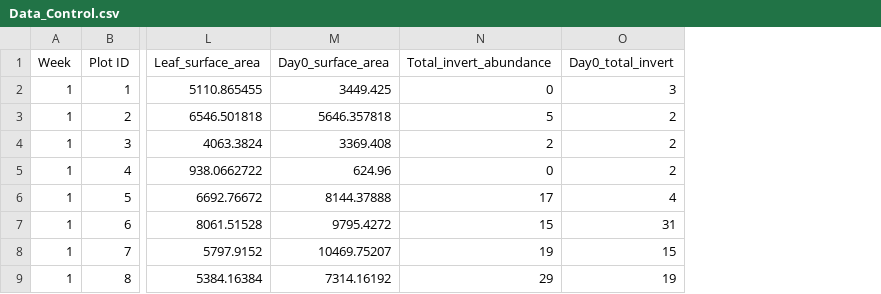
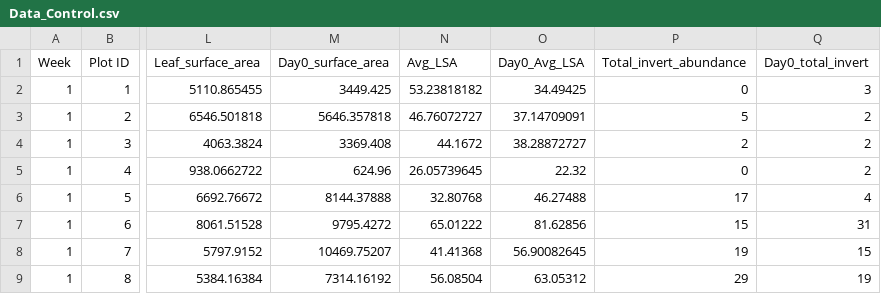
Before and after one commit to ostro2al/multi-stressor-field-stats, a CSV file: data/Data_Control.csv, drawn as a sheet; only a part is shown, gaps mark what is left out; the diff names each change by its address in the sheet, - before the commit and + after, or states it on an @@ line.

```diff
--- a/data/Data_Control.csv
+++ b/data/Data_Control.csv
+column N (Avg_LSA), rows 2-9: 53.23818182 | 46.76072727 | 44.1672 | 26.05739645 | 32.80768 | 65.01222 | 41.41368 | 56.08504
+column O (Day0_Avg_LSA), rows 2-9: 34.49425 | 37.14709091 | 38.28872727 | 22.32 | 46.27488 | 81.62856 | 56.90082645 | 63.05312
```
Also changed, not shown: data/Data_NoControl.csv, 1 other file.
